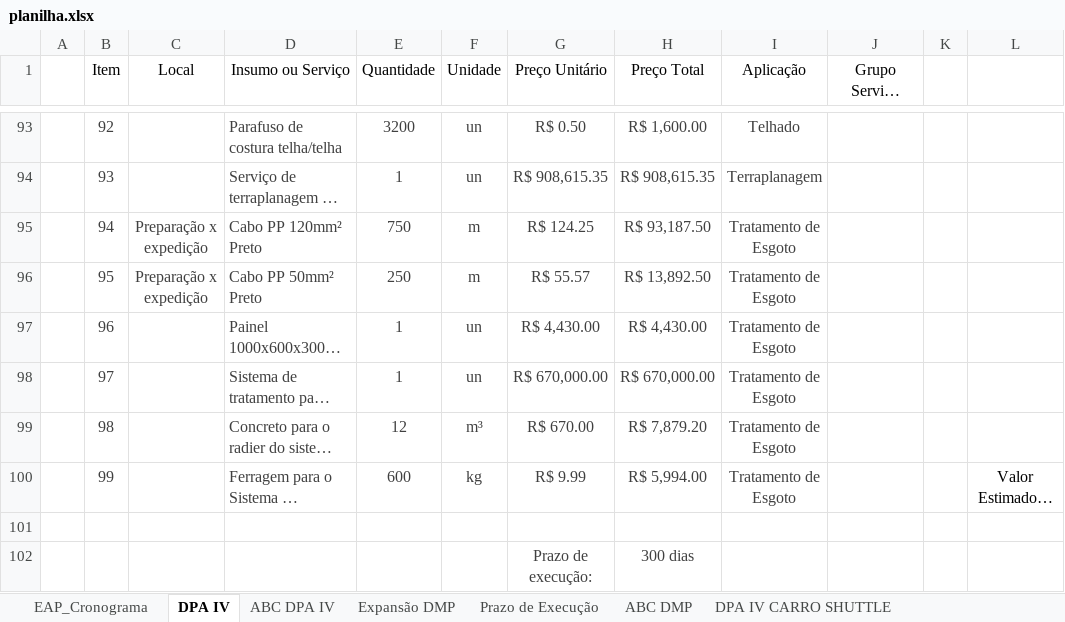
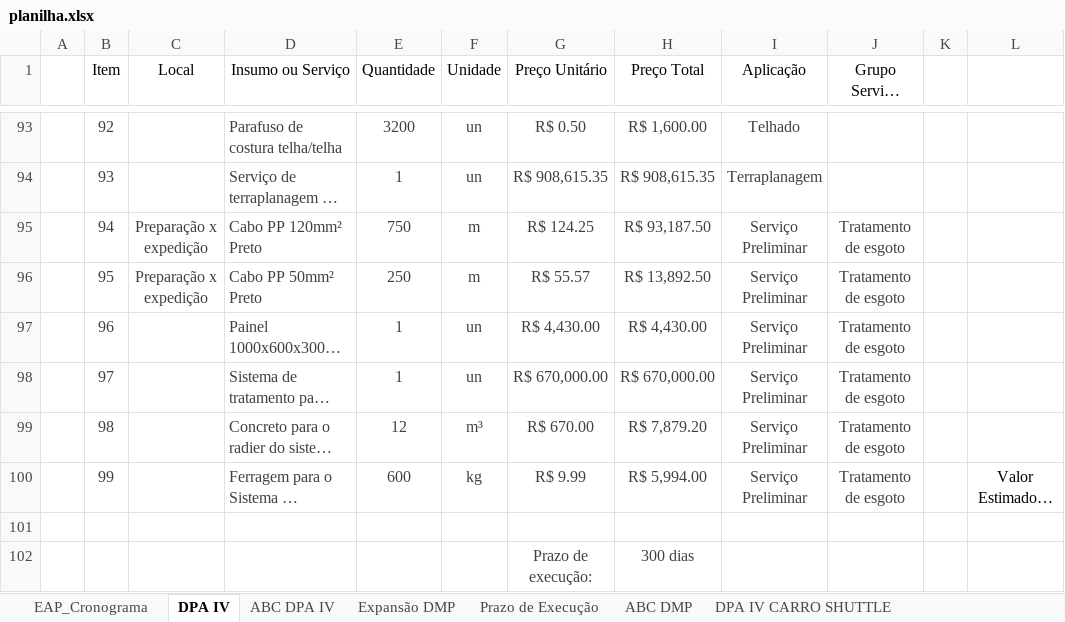
Before and after one commit to Geanfer10/-painel-curva-abc, an Excel workbook: dados/planilha.xlsx, sheet DPA IV, drawn as a sheet; only a part is shown, gaps mark what is left out; long unchanged cells end in …; values as stored, in another font and other column widths than the file's, no borders; table styles not drawn; the diff names each change by its address in the sheet, - before the commit and + after, or states it on an @@ line.

Commit message:
Atualiza planilha 23/10/2026 11:39

```diff
--- a/dados/planilha.xlsx (sheet DPA IV)
+++ b/dados/planilha.xlsx (sheet DPA IV)
-I95:I100 (Aplicação): Tratamento de Esgoto
+I95:I100 (Aplicação): Serviço Preliminar
-J95:J100 (Grupo Serviço premilinar): (empty)
+J95:J100 (Grupo Serviço premilinar): Tratamento de esgoto
```
Also changed, not shown: sheet ABC DPA IV.
